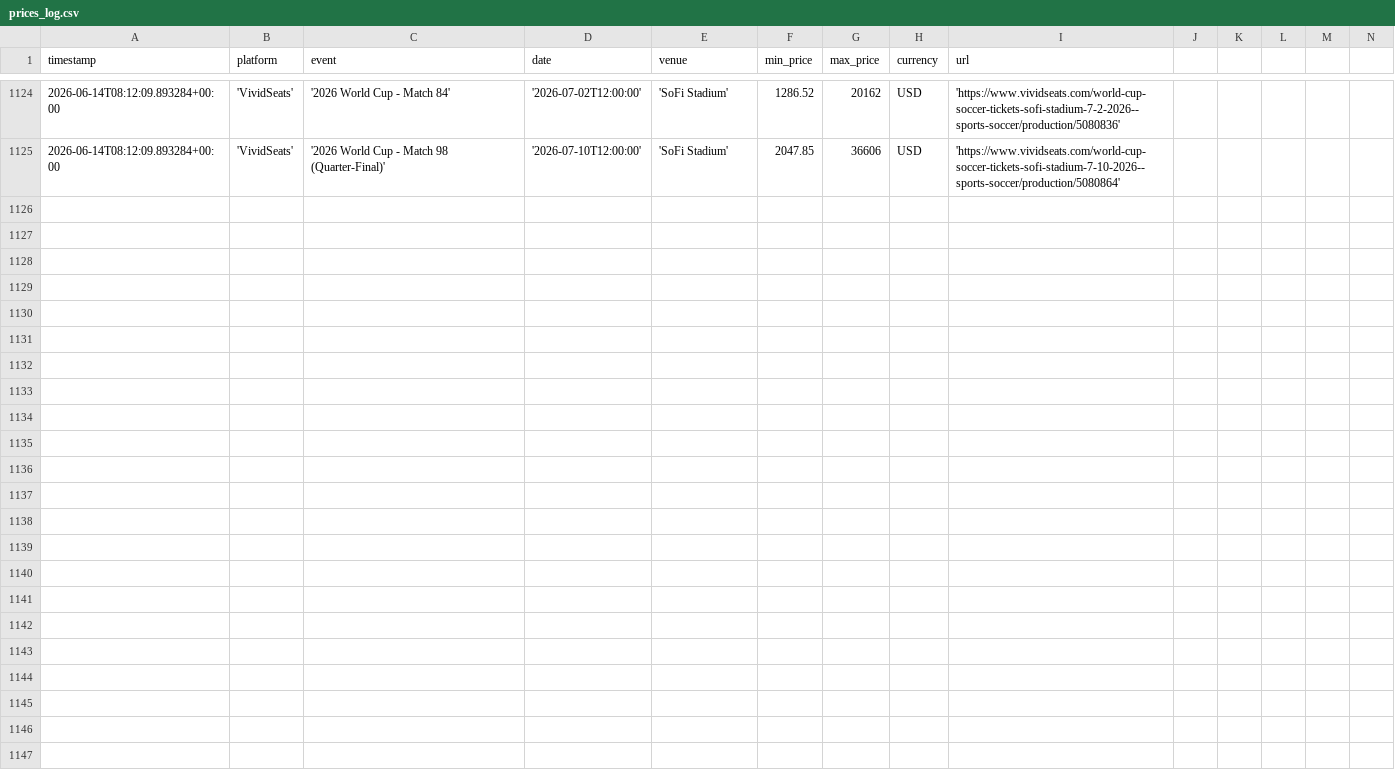
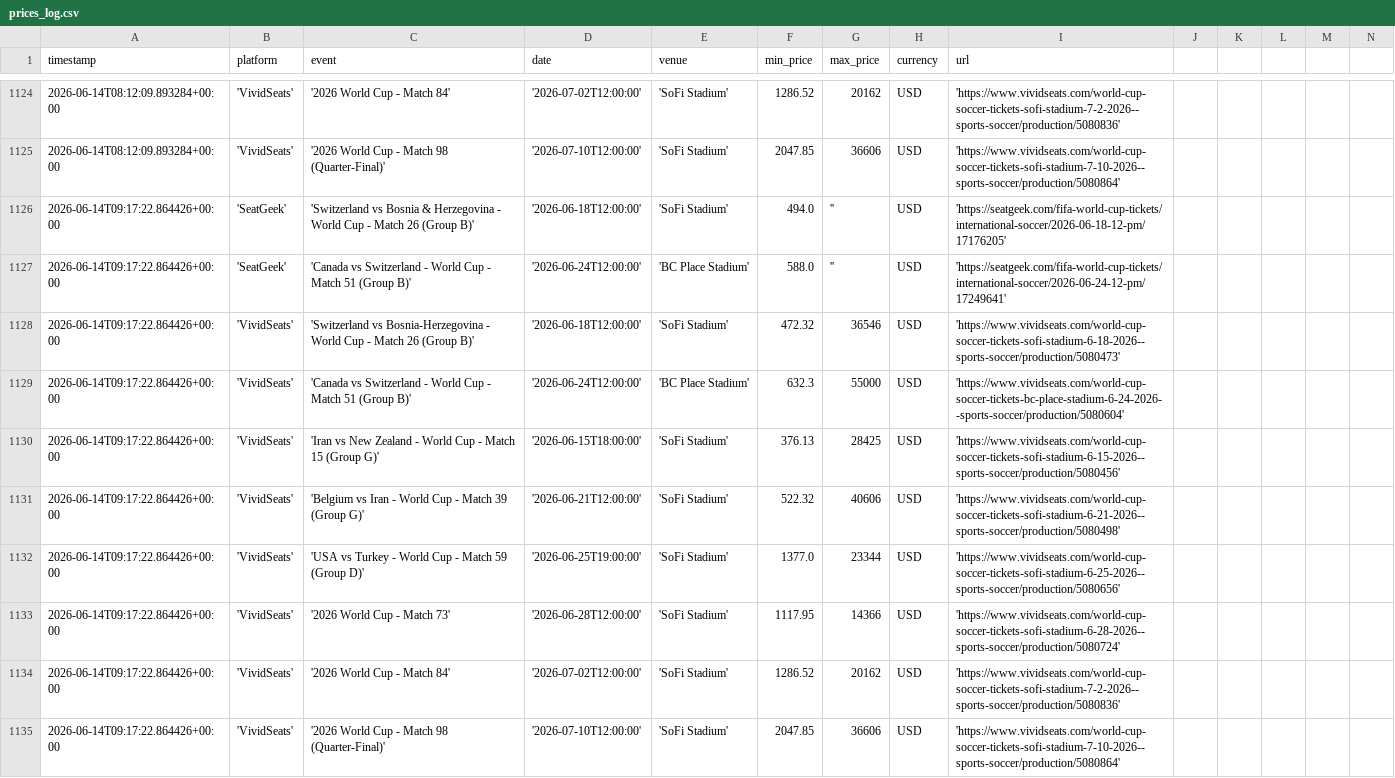
Before and after one commit to nadirweibel/wc2026-tickets, a CSV file: prices_log.csv, drawn as a sheet; only a part is shown, gaps mark what is left out; rows hold the shown columns only; the diff names each change by its address in the sheet, - before the commit and + after, or states it on an @@ line.

Commit message:
prices (local): 2026-06-14T09:21Z

```diff
--- a/prices_log.csv
+++ b/prices_log.csv
+row 1126: 2026-06-14T09:17:22.864426+00:00 | 'SeatGeek' | 'Switzerland vs Bosnia & Herzegovina - World Cup - Match 26 (Group B)' | '2026-06-18T12:00:00' | 'SoFi Stadium' | 494.0 | '' | USD | 'https://seatgeek.com/fifa-world-cup-tickets/international-soccer/2026-06-18-12-pm/17176205'
+row 1127: 2026-06-14T09:17:22.864426+00:00 | 'SeatGeek' | 'Canada vs Switzerland - World Cup - Match 51 (Group B)' | '2026-06-24T12:00:00' | 'BC Place Stadium' | 588.0 | '' | USD | 'https://seatgeek.com/fifa-world-cup-tickets/international-soccer/2026-06-24-12-pm/17249641'
+row 1128: 2026-06-14T09:17:22.864426+00:00 | 'VividSeats' | 'Switzerland vs Bosnia-Herzegovina - World Cup - Match 26 (Group B)' | '2026-06-18T12:00:00' | 'SoFi Stadium' | 472.32 | 36546 | USD | 'https://www.vividseats.com/world-cup-soccer-tickets-sofi-stadium-6-18-2026--sports-soccer/production/5080473'
+row 1129: 2026-06-14T09:17:22.864426+00:00 | 'VividSeats' | 'Canada vs Switzerland - World Cup - Match 51 (Group B)' | '2026-06-24T12:00:00' | 'BC Place Stadium' | 632.3 | 55000 | USD | 'https://www.vividseats.com/world-cup-soccer-tickets-bc-place-stadium-6-24-2026--sports-soccer/production/5080604'
+row 1130: 2026-06-14T09:17:22.864426+00:00 | 'VividSeats' | 'Iran vs New Zealand - World Cup - Match 15 (Group G)' | '2026-06-15T18:00:00' | 'SoFi Stadium' | 376.13 | 28425 | USD | 'https://www.vividseats.com/world-cup-soccer-tickets-sofi-stadium-6-15-2026--sports-soccer/production/5080456'
+row 1131: 2026-06-14T09:17:22.864426+00:00 | 'VividSeats' | 'Belgium vs Iran - World Cup - Match 39 (Group G)' | '2026-06-21T12:00:00' | 'SoFi Stadium' | 522.32 | 40606 | USD | 'https://www.vividseats.com/world-cup-soccer-tickets-sofi-stadium-6-21-2026--sports-soccer/production/5080498'
+row 1132: 2026-06-14T09:17:22.864426+00:00 | 'VividSeats' | 'USA vs Turkey - World Cup - Match 59 (Group D)' | '2026-06-25T19:00:00' | 'SoFi Stadium' | 1377.0 | 23344 | USD | 'https://www.vividseats.com/world-cup-soccer-tickets-sofi-stadium-6-25-2026--sports-soccer/production/5080656'
+row 1133: 2026-06-14T09:17:22.864426+00:00 | 'VividSeats' | '2026 World Cup - Match 73' | '2026-06-28T12:00:00' | 'SoFi Stadium' | 1117.95 | 14366 | USD | 'https://www.vividseats.com/world-cup-soccer-tickets-sofi-stadium-6-28-2026--sports-soccer/production/5080724'
+row 1134: 2026-06-14T09:17:22.864426+00:00 | 'VividSeats' | '2026 World Cup - Match 84' | '2026-07-02T12:00:00' | 'SoFi Stadium' | 1286.52 | 20162 | USD | 'https://www.vividseats.com/world-cup-soccer-tickets-sofi-stadium-7-2-2026--sports-soccer/production/5080836'
+row 1135: 2026-06-14T09:17:22.864426+00:00 | 'VividSeats' | '2026 World Cup - Match 98 (Quarter-Final)' | '2026-07-10T12:00:00' | 'SoFi Stadium' | 2047.85 | 36606 | USD | 'https://www.vividseats.com/world-cup-soccer-tickets-sofi-stadium-7-10-2026--sports-soccer/production/5080864'
```
Also changed, not shown: 1 other file.
